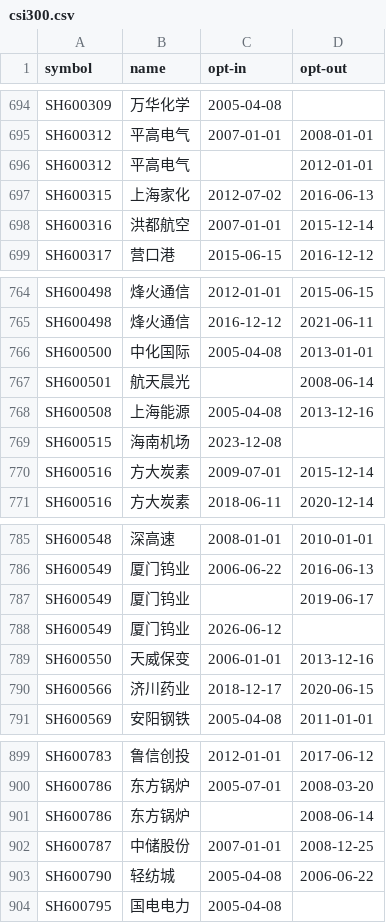
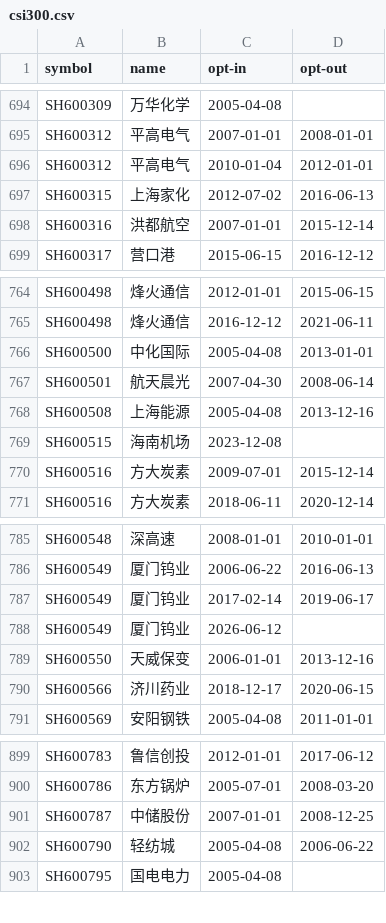
Before and after one commit to unliftedq/index-constitution, a CSV file: history/csi300.csv, drawn as a sheet; only a part is shown, gaps mark what is left out.

Commit message:
Correct CSI 300 historical membership dates (#13)
Fill in three missing opt-in dates and remove one invalid interval in
history/csi300.csv, per official index provider and exchange notices:

- SH600312 平高电气: opt-in 2010-01-04, supplementary adjustment after
  邯郸钢铁/承德钒钛 delisting, effective with the 2009-12-14 regular review
- SH600501 航天晨光: opt-in 2007-04-30, adjustment for 中国铝业 absorbing
  S山铝/S兰铝
- SH600549 厦门钨业: opt-in 2017-02-14, temporary adjustment for 武钢股份
  delisting
- SH600786 东方锅炉: drop invalid interval [unknown, 2008-06-14], the stock
  terminated listing on 2008-03-18 and had no second membership period

```diff
--- a/history/csi300.csv
+++ b/history/csi300.csv
@@ -695,3 +695,3 @@ SH600309,万华化学,2005-04-08,
 SH600312,平高电气,2007-01-01,2008-01-01
-SH600312,平高电气,,2012-01-01
+SH600312,平高电气,2010-01-04,2012-01-01
 SH600315,上海家化,2012-07-02,2016-06-13
@@ -766,3 +766,3 @@ SH600498,烽火通信,2016-12-12,2021-06-11
 SH600500,中化国际,2005-04-08,2013-01-01
-SH600501,航天晨光,,2008-06-14
+SH600501,航天晨光,2007-04-30,2008-06-14
 SH600508,上海能源,2005-04-08,2013-12-16
@@ -786,3 +786,3 @@ SH600548,深高速,2008-01-01,2010-01-01
 SH600549,厦门钨业,2006-06-22,2016-06-13
-SH600549,厦门钨业,,2019-06-17
+SH600549,厦门钨业,2017-02-14,2019-06-17
 SH600549,厦门钨业,2026-06-12,
@@ -900,3 +900,2 @@ SH600783,鲁信创投,2012-01-01,2017-06-12
 SH600786,东方锅炉,2005-07-01,2008-03-20
-SH600786,东方锅炉,,2008-06-14
 SH600787,中储股份,2007-01-01,2008-12-25
```
